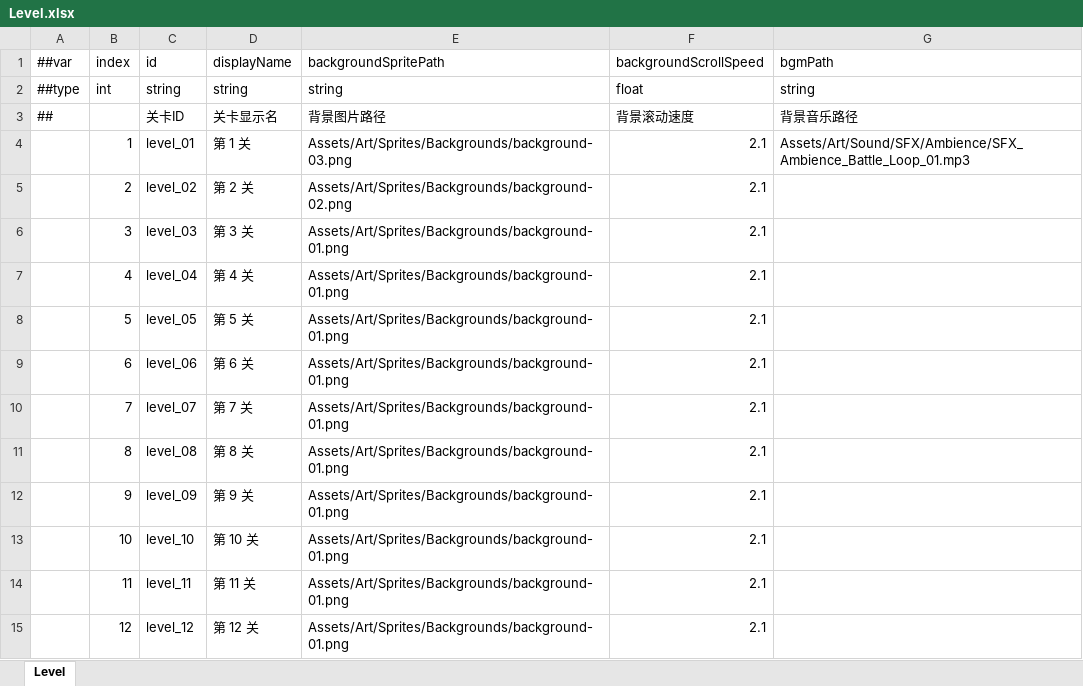
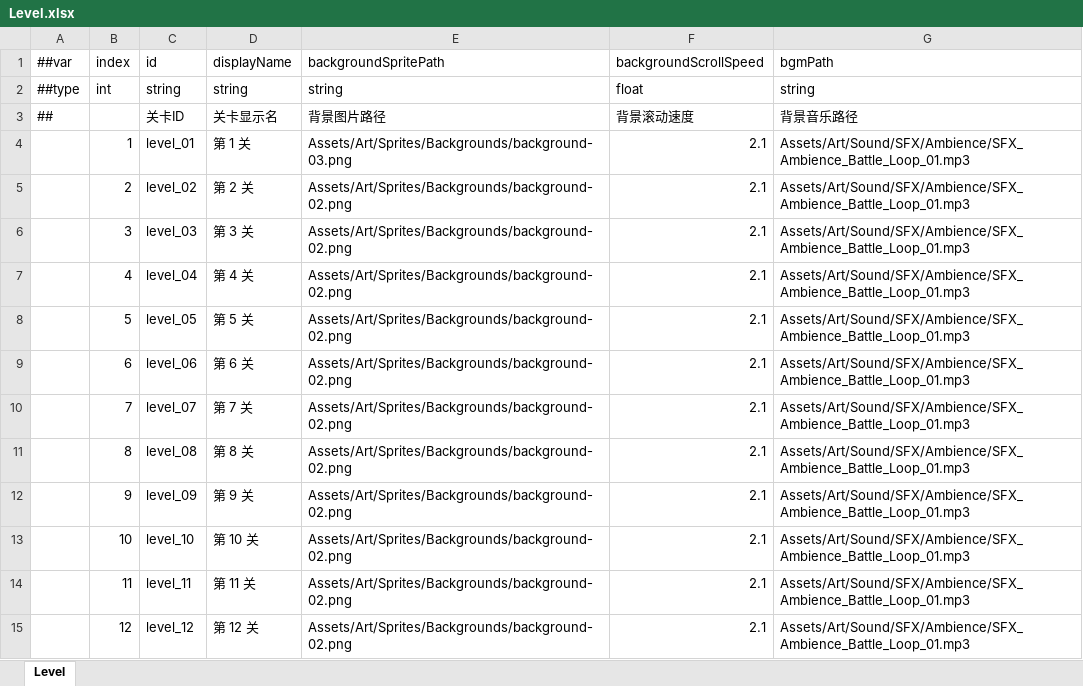
Before and after one commit to coder-lipenghui/LeiTing, an Excel workbook: Luban/Datas/Level.xlsx, sheet Level, drawn as a sheet; values as stored, in another font and other column widths than the file's, no borders; the diff names each change by its address in the sheet, - before the commit and + after, or states it on an @@ line.

```diff
--- a/Luban/Datas/Level.xlsx (sheet Level)
+++ b/Luban/Datas/Level.xlsx (sheet Level)
-G5:G15 (bgmPath): (empty)
+G5:G15 (bgmPath): Assets/Art/Sound/SFX/Ambience/SFX_Ambience_Battle_Loop_01.mp3
-E6:E15 (backgroundSpritePath): Assets/Art/Sprites/Backgrounds/background-01.png
+E6:E15 (backgroundSpritePath): Assets/Art/Sprites/Backgrounds/background-02.png
```
Also changed, not shown: Luban/Datas/StageEvent.xlsx, Luban/Datas/Wave.xlsx, 9 other files.
